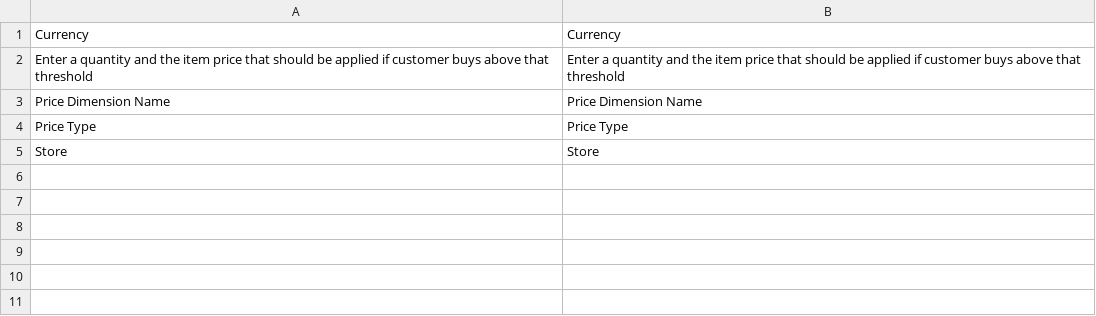
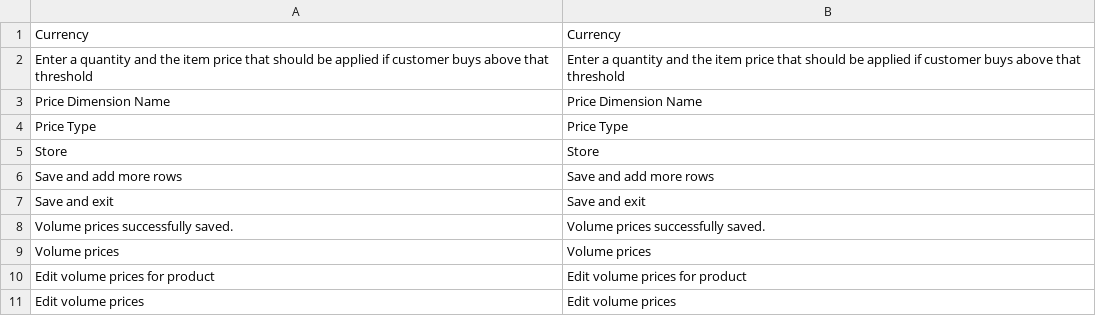
Before and after one commit to spryker/price-product-volume-gui, a CSV file: data/translation/Zed/en_US.csv, drawn as a sheet; the diff names each change by its address in the sheet, - before the commit and + after, or states it on an @@ line.

```diff
--- a/data/translation/Zed/en_US.csv
+++ b/data/translation/Zed/en_US.csv
+row 6: Save and add more rows | Save and add more rows
+row 7: Save and exit | Save and exit
+row 8: Volume prices successfully saved. | Volume prices successfully saved.
+row 9: Volume prices | Volume prices
+row 10: Edit volume prices for product | Edit volume prices for product
+row 11: Edit volume prices | Edit volume prices
```
Also changed, not shown: data/translation/Zed/de_DE.csv.
